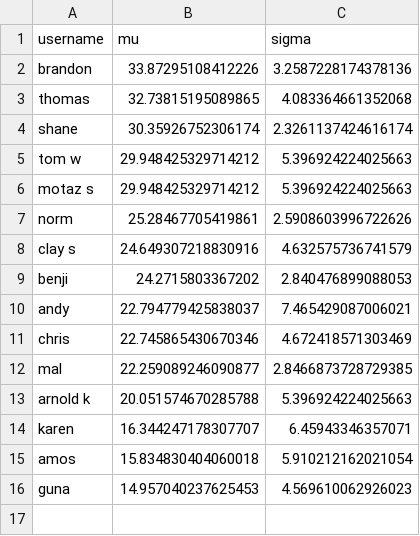
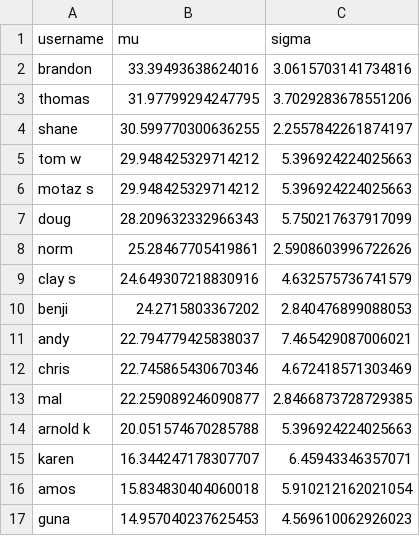
Before and after one commit to nutratech/pong_ratings, a CSV file: pong/data/ratings_doubles.csv, drawn as a sheet.

```diff
--- a/pong/data/ratings_doubles.csv
+++ b/pong/data/ratings_doubles.csv
@@ -1,7 +1,8 @@
 username,mu,sigma
-brandon,33.87295108412226,3.2587228174378136
-thomas,32.73815195089865,4.083364661352068
-shane,30.35926752306174,2.3261137424616174
+brandon,33.39493638624016,3.0615703141734816
+thomas,31.97799294247795,3.7029283678551206
+shane,30.599770300636255,2.2557842261874197
 tom w,29.948425329714212,5.396924224025663
 motaz s,29.948425329714212,5.396924224025663
+doug,28.209632332966343,5.750217637917099
 norm,25.28467705419861,2.5908603996722626
```
Also changed, not shown: pong/data/games_doubles.csv, pong/data/games_singles.csv, 1 other file.
